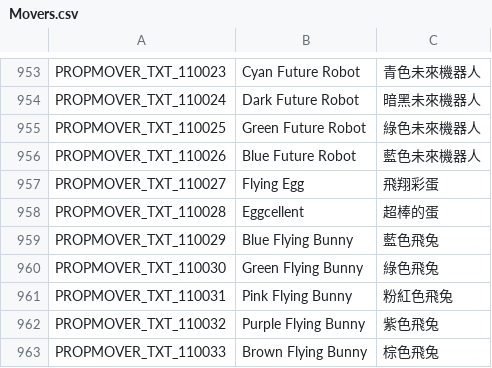
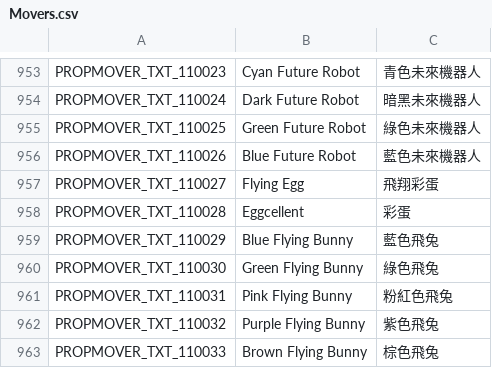
Before and after one commit to Gala-Lab/Flyff-Universe-Translations, a CSV file: Traditional_Chinese/Movers.csv, drawn as a sheet; only a part is shown, gaps mark what is left out.

```diff
--- a/Traditional_Chinese/Movers.csv
+++ b/Traditional_Chinese/Movers.csv
@@ -957,3 +957,3 @@ PROPMOVER_TXT_110026,Blue Future Robot,藍色未來機器人
 PROPMOVER_TXT_110027,Flying Egg,飛翔彩蛋
-PROPMOVER_TXT_110028,Eggcellent,超棒的蛋
+PROPMOVER_TXT_110028,Eggcellent,彩蛋
 PROPMOVER_TXT_110029,Blue Flying Bunny,藍色飛兔
```
Also changed, not shown: Traditional_Chinese/Map.csv, 1 other file.
